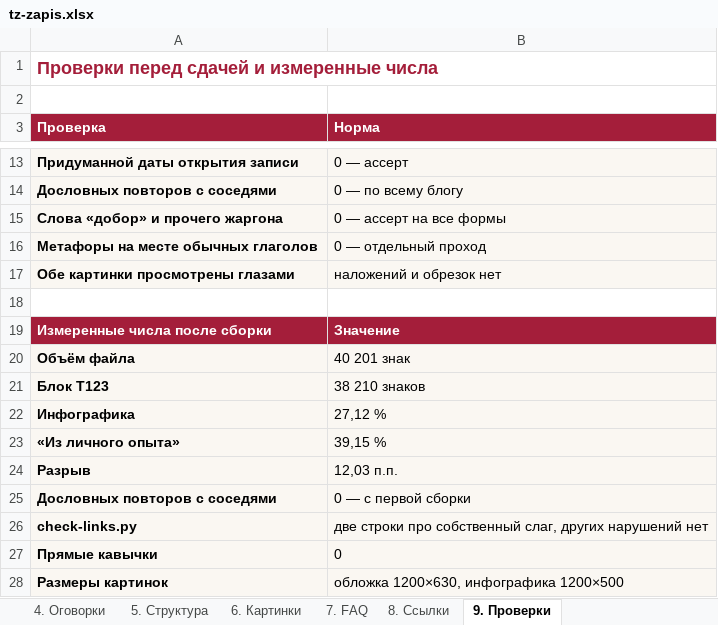
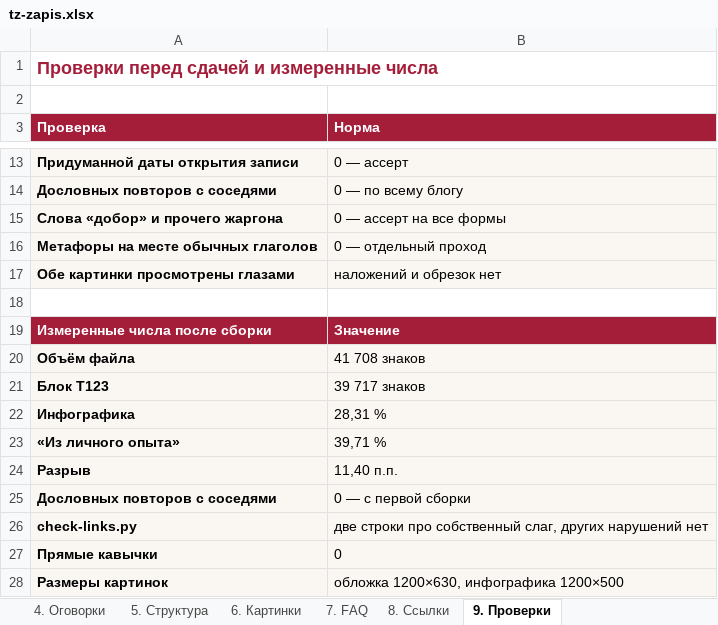
Before and after one commit to juliakitaiskaya-cmd/Kitai-Shool, an Excel workbook: content/tz-zapis.xlsx, sheet 9. Проверки, drawn as a sheet; only a part is shown, gaps mark what is left out; values as stored, in another font and other column widths than the file's, no borders; the diff names each change by its address in the sheet, - before the commit and + after, or states it on an @@ line.

```diff
--- a/content/tz-zapis.xlsx (sheet 9. Проверки)
+++ b/content/tz-zapis.xlsx (sheet 9. Проверки)
-B20 (Норма): 40 201 знак
+B20 (Норма): 41 708 знаков
-B21 (Норма): 38 210 знаков
+B21 (Норма): 39 717 знаков
-B22 (Норма): 27,12 %
+B22 (Норма): 28,31 %
-B23 (Норма): 39,15 %
+B23 (Норма): 39,71 %
-B24 (Норма): 12,03 п.п.
+B24 (Норма): 11,40 п.п.
```
Also changed, not shown: sheet 4. Оговорки, 9 other files.
